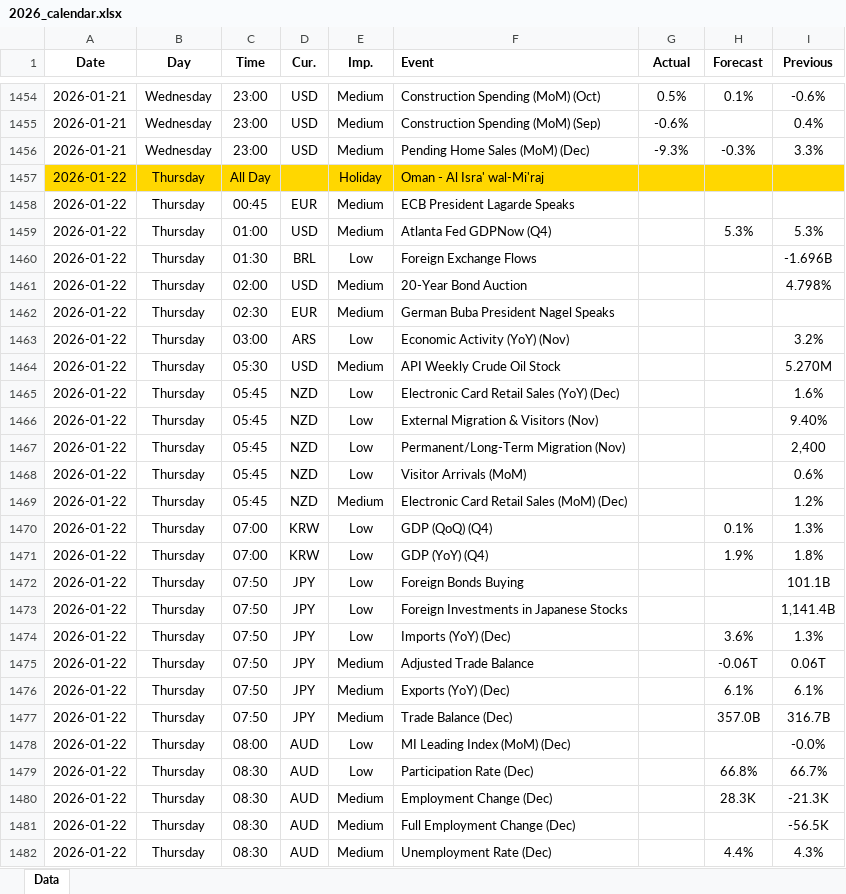
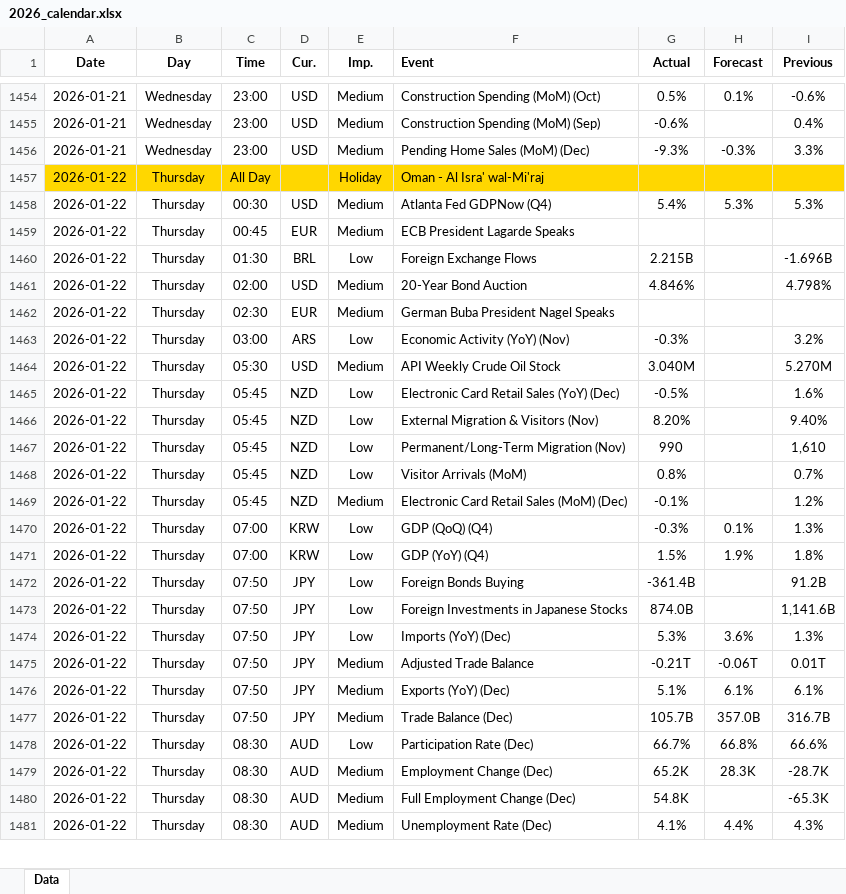
Before and after one commit to yiyousiow000814/XAUUSD-Calendar-Agent, an Excel workbook: data/Economic_Calendar/2026/2026_calendar.xlsx, sheet Data, drawn as a sheet; only a part is shown, gaps mark what is left out; values as stored, in another font and other column widths than the file's, no borders; removed rows and columns are numbered as before the commit, all else as after; the diff covers the shown part only; the diff names each change by its address in the sheet, - before the commit and + after, or states it on an @@ line.

```diff
--- a/data/Economic_Calendar/2026/2026_calendar.xlsx (sheet Data)
+++ b/data/Economic_Calendar/2026/2026_calendar.xlsx (sheet Data)
+row 1458: 2026-01-22 | Thursday | 00:30 | USD | Medium | Atlanta Fed GDPNow (Q4) | 5.4% | 5.3% | 5.3%
-row 1459: 2026-01-22 | Thursday | 01:00 | USD | Medium | Atlanta Fed GDPNow (Q4) |  | 5.3% | 5.3%
-G1460 (Actual): (empty)
+G1460 (Actual): 2.215B
-G1461 (Actual): (empty)
+G1461 (Actual): 4.846%
-G1463 (Actual): (empty)
+G1463 (Actual): -0.3%
-G1464 (Actual): (empty)
+G1464 (Actual): 3.040M
-G1465 (Actual): (empty)
+G1465 (Actual): -0.5%
-G1466 (Actual): (empty)
+G1466 (Actual): 8.20%
-G1467 (Actual): (empty)
+G1467 (Actual): 990
-I1467 (Previous): 2,400
+I1467 (Previous): 1,610
-G1468 (Actual): (empty)
+G1468 (Actual): 0.8%
-I1468 (Previous): 0.6%
+I1468 (Previous): 0.7%
-G1469 (Actual): (empty)
+G1469 (Actual): -0.1%
-G1470 (Actual): (empty)
+G1470 (Actual): -0.3%
-G1471 (Actual): (empty)
+G1471 (Actual): 1.5%
-G1472 (Actual): (empty)
+G1472 (Actual): -361.4B
-I1472 (Previous): 101.1B
+I1472 (Previous): 91.2B
-G1473 (Actual): (empty)
+G1473 (Actual): 874.0B
-I1473 (Previous): 1,141.4B
+I1473 (Previous): 1,141.6B
-G1474 (Actual): (empty)
+G1474 (Actual): 5.3%
-G1475 (Actual): (empty)
+G1475 (Actual): -0.21T
-I1475 (Previous): 0.06T
+I1475 (Previous): 0.01T
-G1476 (Actual): (empty)
+G1476 (Actual): 5.1%
-G1477 (Actual): (empty)
+G1477 (Actual): 105.7B
-row 1478: 2026-01-22 | Thursday | 08:00 | AUD | Low | MI Leading Index (MoM) (Dec) |  |  | -0.0%
-G1478 (Actual): (empty)
+G1478 (Actual): 66.7%
-I1478 (Previous): 66.7%
+I1478 (Previous): 66.6%
-G1479 (Actual): (empty)
+G1479 (Actual): 65.2K
-I1479 (Previous): -21.3K
+I1479 (Previous): -28.7K
-G1480 (Actual): (empty)
+G1480 (Actual): 54.8K
-I1480 (Previous): -56.5K
+I1480 (Previous): -65.3K
-G1481 (Actual): (empty)
+G1481 (Actual): 4.1%
```
Also changed, not shown: 16 added rows, 13 removed rows, 129 edited cells and cell formats elsewhere in this sheet, 2 other files.
